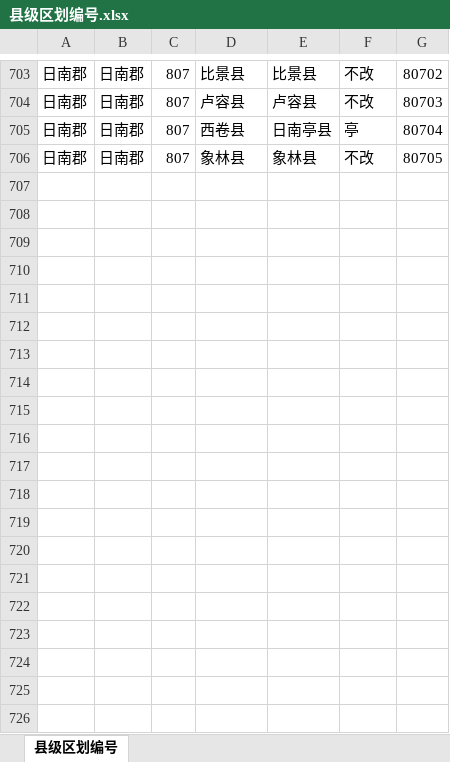
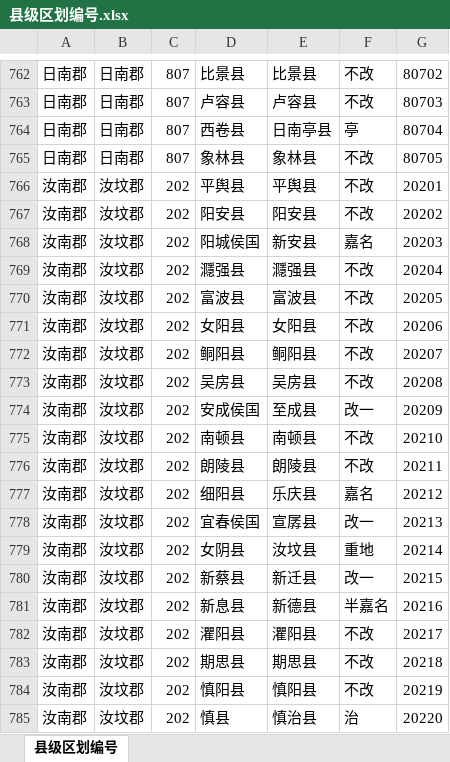
Before and after one commit to shaobaixiong/---, an Excel workbook: coordinates_sample/县级区划编号.xlsx, sheet 县级区划编号, drawn as a sheet; only a part is shown, gaps mark what is left out; values as stored, in another font and other column widths than the file's, no borders; the diff covers the shown part only; the diff names each change by its address in the sheet, - before the commit and + after, or states it on an @@ line.

```diff
--- a/coordinates_sample/县级区划编号.xlsx (sheet 县级区划编号)
+++ b/coordinates_sample/县级区划编号.xlsx (sheet 县级区划编号)
+row 766: 汝南郡 | 汝坟郡 | 202 | 平舆县 | 平舆县 | 不改 | 20201
+row 767: 汝南郡 | 汝坟郡 | 202 | 阳安县 | 阳安县 | 不改 | 20202
+row 768: 汝南郡 | 汝坟郡 | 202 | 阳城侯国 | 新安县 | 嘉名 | 20203
+row 769: 汝南郡 | 汝坟郡 | 202 | 㶏强县 | 㶏强县 | 不改 | 20204
+row 770: 汝南郡 | 汝坟郡 | 202 | 富波县 | 富波县 | 不改 | 20205
+row 771: 汝南郡 | 汝坟郡 | 202 | 女阳县 | 女阳县 | 不改 | 20206
+row 772: 汝南郡 | 汝坟郡 | 202 | 鲖阳县 | 鲖阳县 | 不改 | 20207
+row 773: 汝南郡 | 汝坟郡 | 202 | 吴房县 | 吴房县 | 不改 | 20208
+row 774: 汝南郡 | 汝坟郡 | 202 | 安成侯国 | 至成县 | 改一 | 20209
+row 775: 汝南郡 | 汝坟郡 | 202 | 南顿县 | 南顿县 | 不改 | 20210
+row 776: 汝南郡 | 汝坟郡 | 202 | 朗陵县 | 朗陵县 | 不改 | 20211
+row 777: 汝南郡 | 汝坟郡 | 202 | 细阳县 | 乐庆县 | 嘉名 | 20212
+row 778: 汝南郡 | 汝坟郡 | 202 | 宜春侯国 | 宣孱县 | 改一 | 20213
+row 779: 汝南郡 | 汝坟郡 | 202 | 女阴县 | 汝坟县 | 重地 | 20214
+row 780: 汝南郡 | 汝坟郡 | 202 | 新蔡县 | 新迁县 | 改一 | 20215
+row 781: 汝南郡 | 汝坟郡 | 202 | 新息县 | 新德县 | 半嘉名 | 20216
+row 782: 汝南郡 | 汝坟郡 | 202 | 灈阳县 | 灈阳县 | 不改 | 20217
+row 783: 汝南郡 | 汝坟郡 | 202 | 期思县 | 期思县 | 不改 | 20218
+row 784: 汝南郡 | 汝坟郡 | 202 | 慎阳县 | 慎阳县 | 不改 | 20219
+row 785: 汝南郡 | 汝坟郡 | 202 | 慎县 | 慎治县 | 治 | 20220
```
Also changed, not shown: 76 added rows elsewhere in this sheet, analysis_sample/封国/封国.xlsx, coordinates_sample/区划编号.xlsx, 15 other files.
